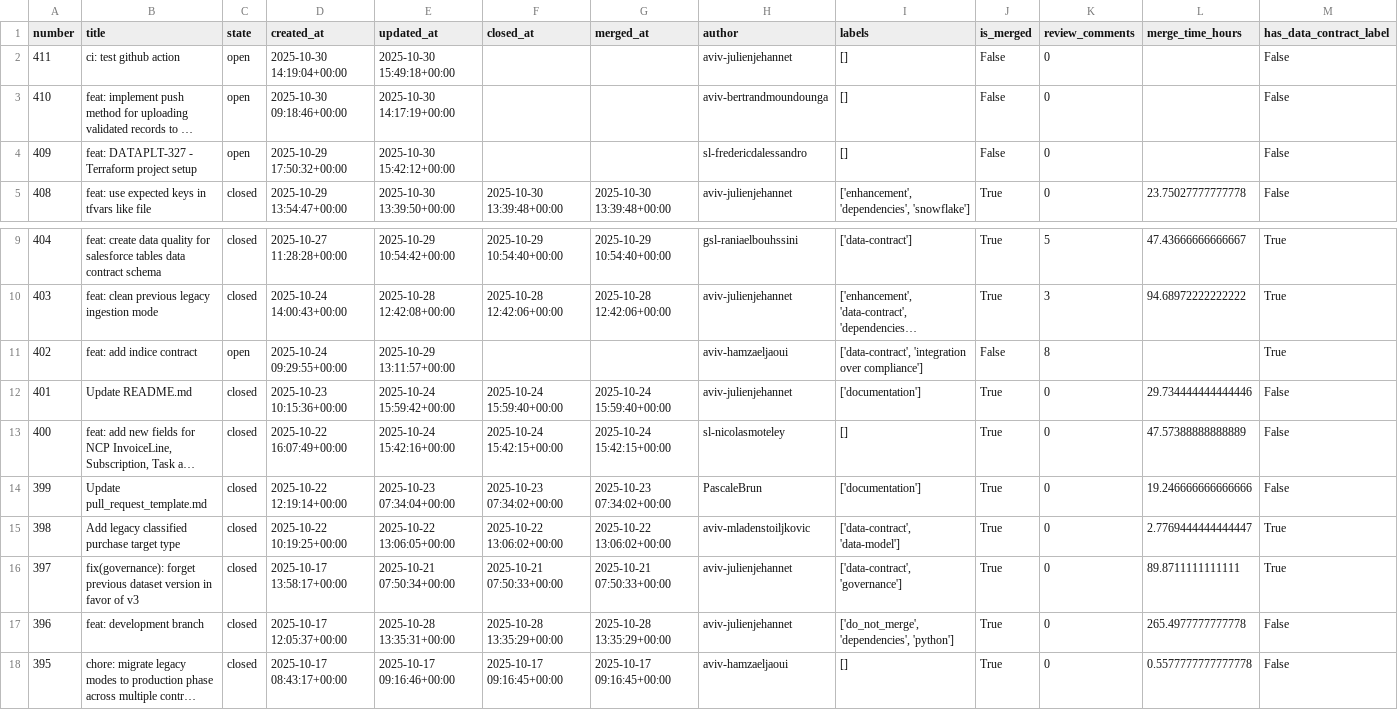
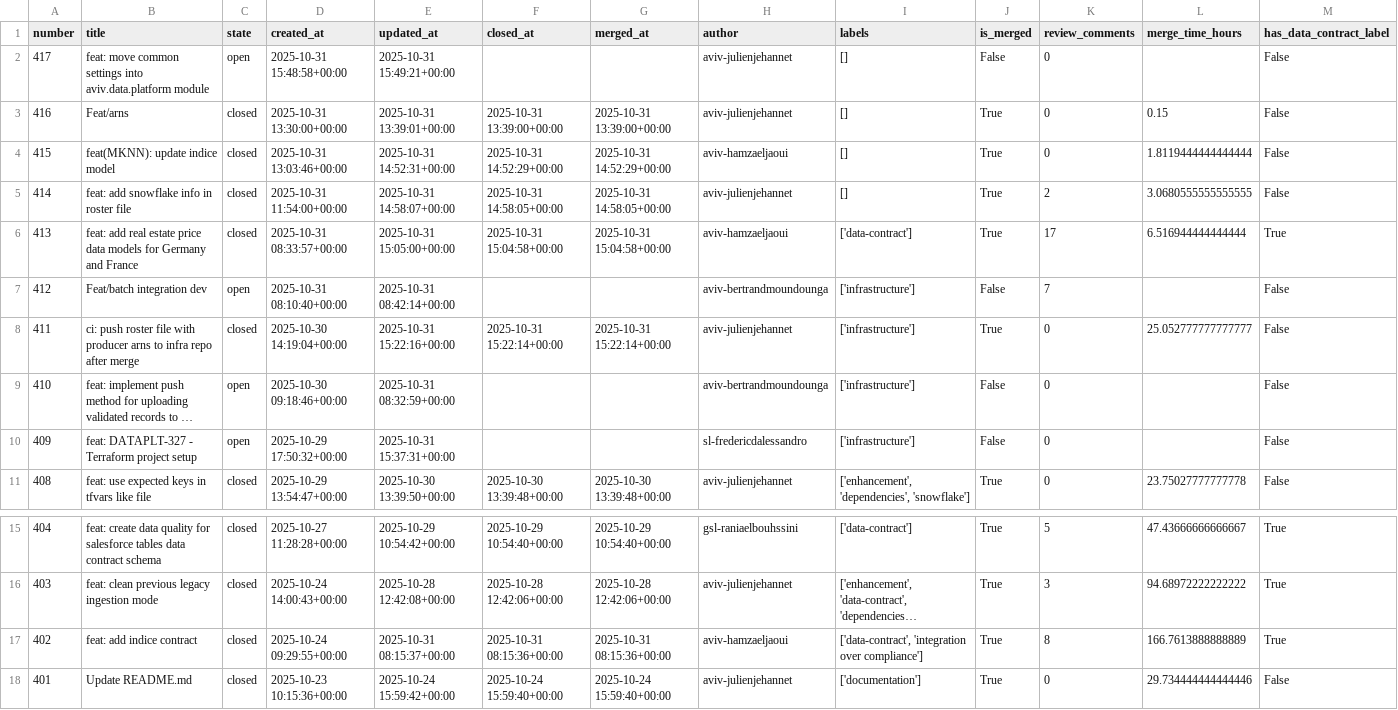
Before and after one commit to aviv-fathallahelmasri/github-pr-analytics, a CSV file: dashboard/data/pr_data.csv, drawn as a sheet; only a part is shown, gaps mark what is left out; the shorter side is filled out with more unchanged rows; long unchanged cells end in …; addresses are those after the commit; the diff names each change by its address in the sheet, - before the commit and + after, or states it on an @@ line.

```diff
--- a/dashboard/data/pr_data.csv
+++ b/dashboard/data/pr_data.csv
+row 2: 417 | feat: move common settings into aviv.data.platform module | open | 2025-10-31 15:48:58+00:00 | 2025-10-31 15:49:21+00:00 |  |  | aviv-julienjehannet | [] | False | 0 |  | False
+row 3: 416 | Feat/arns | closed | 2025-10-31 13:30:00+00:00 | 2025-10-31 13:39:01+00:00 | 2025-10-31 13:39:00+00:00 | 2025-10-31 13:39:00+00:00 | aviv-julienjehannet | [] | True | 0 | 0.15 | False
+row 4: 415 | feat(MKNN): update indice model | closed | 2025-10-31 13:03:46+00:00 | 2025-10-31 14:52:31+00:00 | 2025-10-31 14:52:29+00:00 | 2025-10-31 14:52:29+00:00 | aviv-hamzaeljaoui | [] | True | 0 | 1.8119444444444444 | False
+row 5: 414 | feat: add snowflake info in roster file | closed | 2025-10-31 11:54:00+00:00 | 2025-10-31 14:58:07+00:00 | 2025-10-31 14:58:05+00:00 | 2025-10-31 14:58:05+00:00 | aviv-julienjehannet | [] | True | 2 | 3.0680555555555555 | False
+row 6: 413 | feat: add real estate price data models for Germany and France | closed | 2025-10-31 08:33:57+00:00 | 2025-10-31 15:05:00+00:00 | 2025-10-31 15:04:58+00:00 | 2025-10-31 15:04:58+00:00 | aviv-hamzaeljaoui | ['data-contract'] | True | 17 | 6.516944444444444 | True
+row 7: 412 | Feat/batch integration dev | open | 2025-10-31 08:10:40+00:00 | 2025-10-31 08:42:14+00:00 |  |  | aviv-bertrandmoundounga | ['infrastructure'] | False | 7 |  | False
-B8 (title): ci: test github action
+B8 (title): ci: push roster file with producer arns to infra repo after merge
-C8 (state): open
+C8 (state): closed
-E8 (updated_at): 2025-10-30 15:49:18+00:00
+E8 (updated_at): 2025-10-31 15:22:16+00:00
-F8 (closed_at): (empty)
+F8 (closed_at): 2025-10-31 15:22:14+00:00
-G8 (merged_at): (empty)
+G8 (merged_at): 2025-10-31 15:22:14+00:00
-I8:I10 (labels): []
+I8:I10 (labels): ['infrastructure']
-J8 (is_merged): False
+J8 (is_merged): True
-L8 (merge_time_hours): (empty)
+L8 (merge_time_hours): 25.052777777777777
-E9 (updated_at): 2025-10-30 14:17:19+00:00
+E9 (updated_at): 2025-10-31 08:32:59+00:00
-E10 (updated_at): 2025-10-30 15:42:12+00:00
+E10 (updated_at): 2025-10-31 15:37:31+00:00
-C17 (state): open
+C17 (state): closed
-E17 (updated_at): 2025-10-29 13:11:57+00:00
+E17 (updated_at): 2025-10-31 08:15:37+00:00
-F17 (closed_at): (empty)
+F17 (closed_at): 2025-10-31 08:15:36+00:00
-G17 (merged_at): (empty)
+G17 (merged_at): 2025-10-31 08:15:36+00:00
-J17 (is_merged): False
+J17 (is_merged): True
-L17 (merge_time_hours): (empty)
+L17 (merge_time_hours): 166.7613888888889
```
Also changed, not shown: 2 other files.
